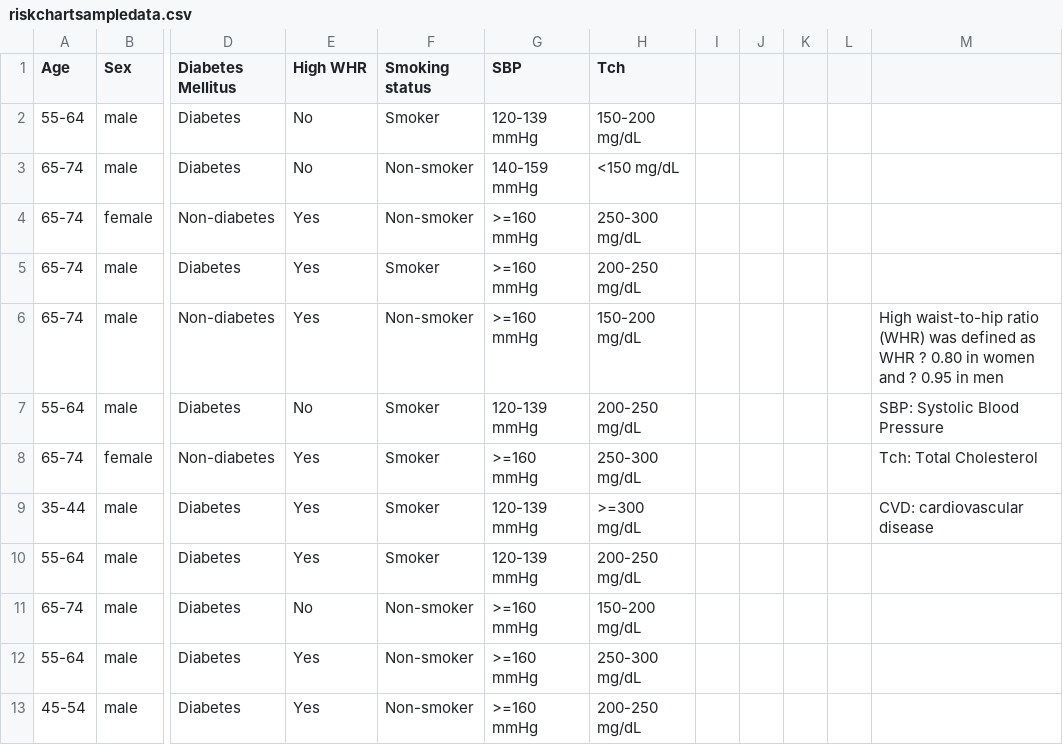
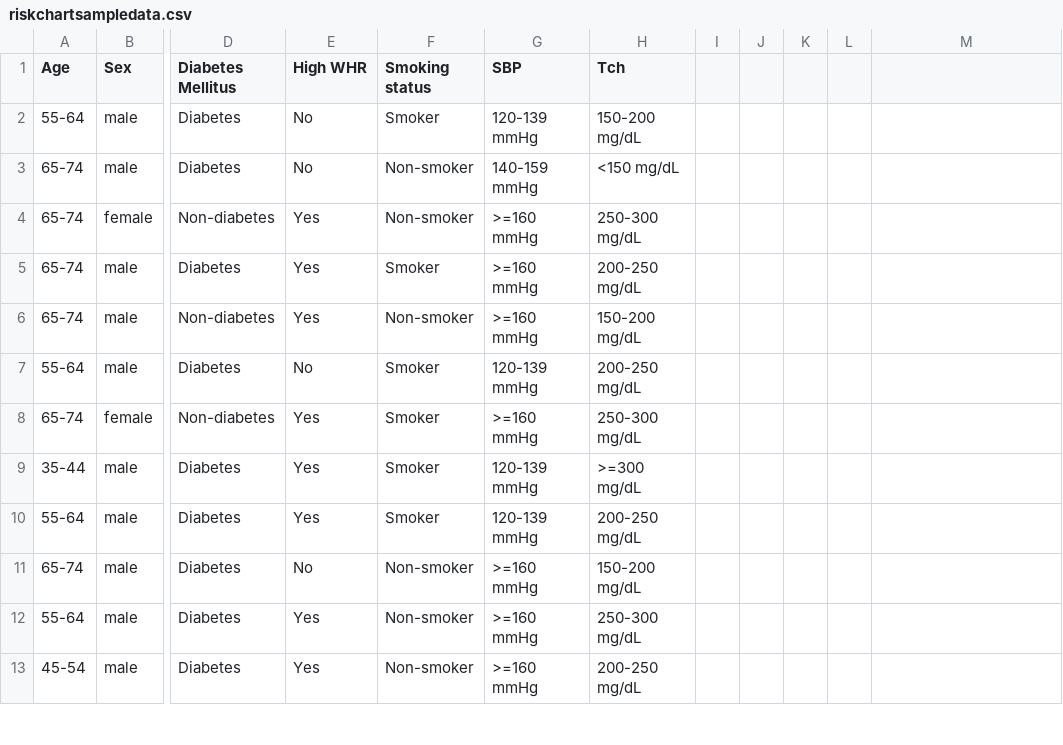
Before and after one commit to rapsz30/Proyek-FSD, a CSV file: Supervised Learning Model/riskchartsampledata.csv, drawn as a sheet; only a part is shown, gaps mark what is left out; the diff names each change by its address in the sheet, - before the commit and + after, or states it on an @@ line.

```diff
--- a/Supervised Learning Model/riskchartsampledata.csv
+++ b/Supervised Learning Model/riskchartsampledata.csv
-M6: High waist-to-hip ratio (WHR) was defined as WHR ? 0.80 in women and ? 0.95 in men
+M6: (empty)
-M7: SBP: Systolic Blood Pressure
+M7: (empty)
-M8: Tch: Total Cholesterol
+M8: (empty)
-M9: CVD: cardiovascular disease
+M9: (empty)
```
Also changed, not shown: 1 other file.
